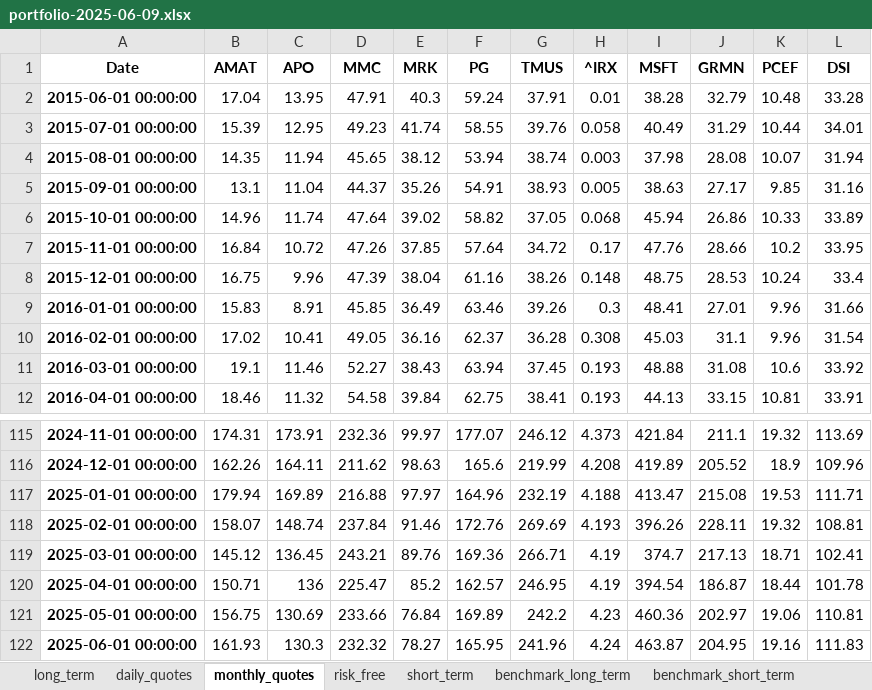
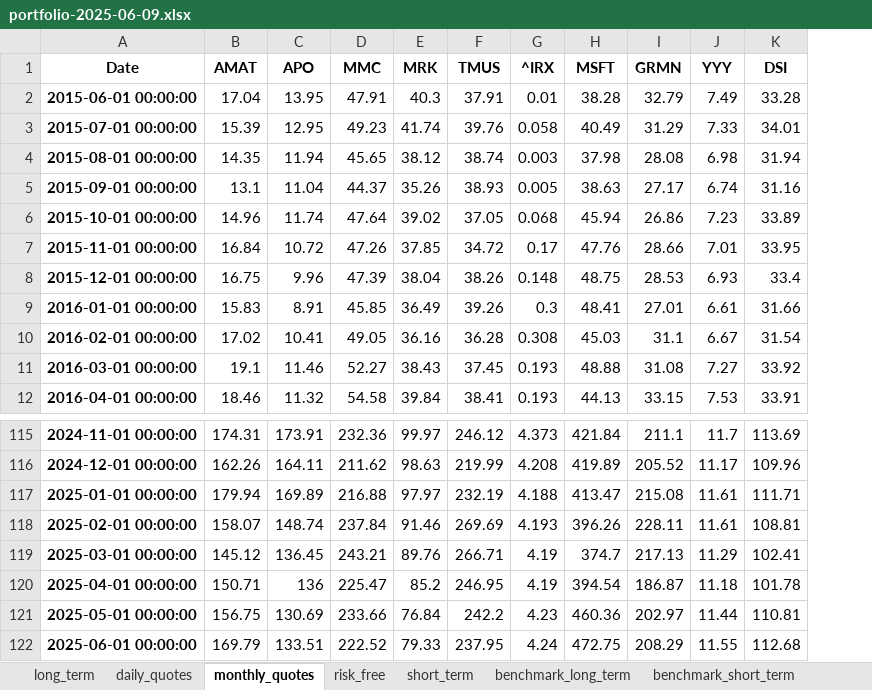
Before and after one commit to renan-peres/mfin-algo-trading-team, an Excel workbook: portfolios/portfolio-2025-06-09.xlsx, sheet monthly_quotes, drawn as a sheet; only a part is shown, gaps mark what is left out; values as stored, in another font and other column widths than the file's, no borders; removed rows and columns are numbered as before the commit, all else as after; the diff names each change by its address in the sheet, - before the commit and + after, or states it on an @@ line.

```diff
--- a/portfolios/portfolio-2025-06-09.xlsx (sheet monthly_quotes)
+++ b/portfolios/portfolio-2025-06-09.xlsx (sheet monthly_quotes)
-column F (PG), rows 2-12: 59.24 | 58.55 | 53.94 | 54.91 | 58.82 | 57.64 | 61.16 | 63.46 | 62.37 | 63.94 | 62.75; rows 115-122: 177.07 | 165.6 | 164.96 | 172.76 | 169.36 | 162.57 | 169.89 | 165.95
-column K (PCEF), rows 2-12: 10.48 | 10.44 | 10.07 | 9.85 | 10.33 | 10.2 | 10.24 | 9.96 | 9.96 | 10.6 | 10.81; rows 115-122: 19.32 | 18.9 | 19.53 | 19.32 | 18.71 | 18.44 | 19.06 | 19.16
+column J (YYY), rows 2-12: 7.49 | 7.33 | 6.98 | 6.74 | 7.23 | 7.01 | 6.93 | 6.61 | 6.67 | 7.27 | 7.53; rows 115-122: 11.7 | 11.17 | 11.61 | 11.61 | 11.29 | 11.18 | 11.44 | 11.55
-B122 (AMAT): 161.93
+B122 (AMAT): 169.79
-C122 (APO): 130.3
+C122 (APO): 133.51
-D122 (MMC): 232.32
+D122 (MMC): 222.52
-E122 (MRK): 78.27
+E122 (MRK): 79.33
-F122 (TMUS): 241.96
+F122 (TMUS): 237.95
-H122 (MSFT): 463.87
+H122 (MSFT): 472.75
-I122 (GRMN): 204.95
+I122 (GRMN): 208.29
-K122 (DSI): 111.83
+K122 (DSI): 112.68
```
Also changed, not shown: sheet long_term, sheet daily_quotes, sheet short_term, sheet benchmark_long_term, sheet benchmark_short_term, sheet risk_free, 36 other files.
